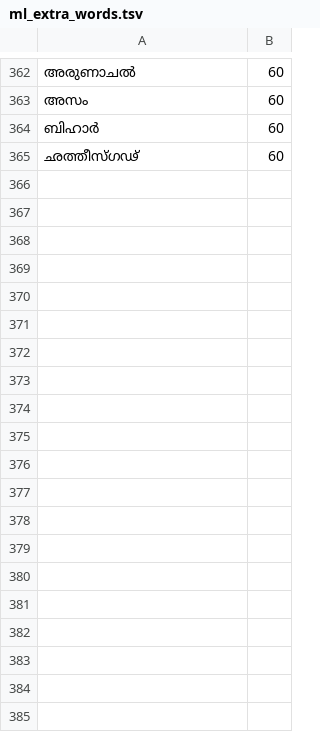
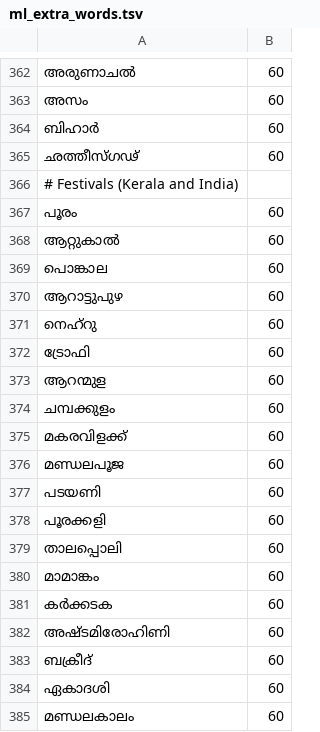
Before and after one commit to rag-creation/ezhuthola, a TSV file: app/src/main/assets/ml_extra_words.tsv, drawn as a sheet; only a part is shown, gaps mark what is left out; the diff covers the shown part only.

Commit message:
Add Kerala and Indian festival names

```diff
--- a/app/src/main/assets/ml_extra_words.tsv
+++ b/app/src/main/assets/ml_extra_words.tsv
@@ -365 +365,21 @@
 ഛത്തീസ്ഗഢ്	60
+# Festivals (Kerala and India)
+പൂരം	60
+ആറ്റുകാൽ	60
+പൊങ്കാല	60
+ആറാട്ടുപുഴ	60
+നെഹ്റു	60
+ട്രോഫി	60
+ആറന്മുള	60
+ചമ്പക്കുളം	60
+മകരവിളക്ക്	60
+മണ്ഡലപൂജ	60
+പടയണി	60
+പൂരക്കളി	60
+താലപ്പൊലി	60
+മാമാങ്കം	60
+കർക്കടക	60
+അഷ്ടമിരോഹിണി	60
+ബക്രീദ്	60
+ഏകാദശി	60
+മണ്ഡലകാലം	60
```
Also changed, not shown: 38 added rows elsewhere in this file, 1 other file.
